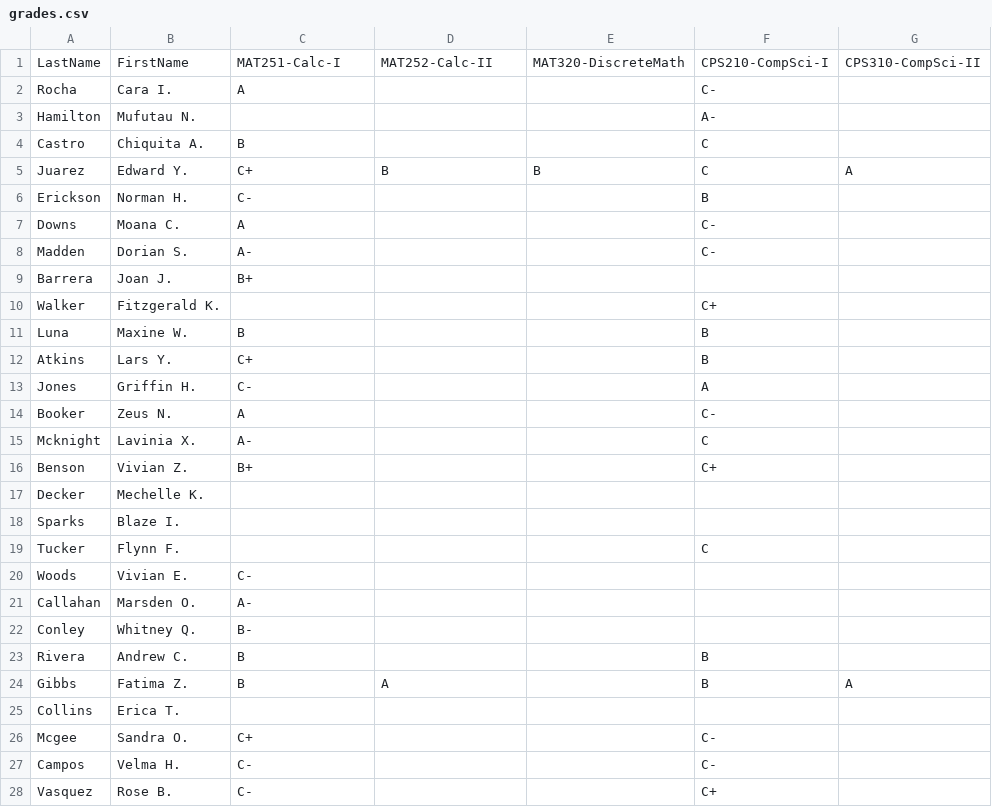
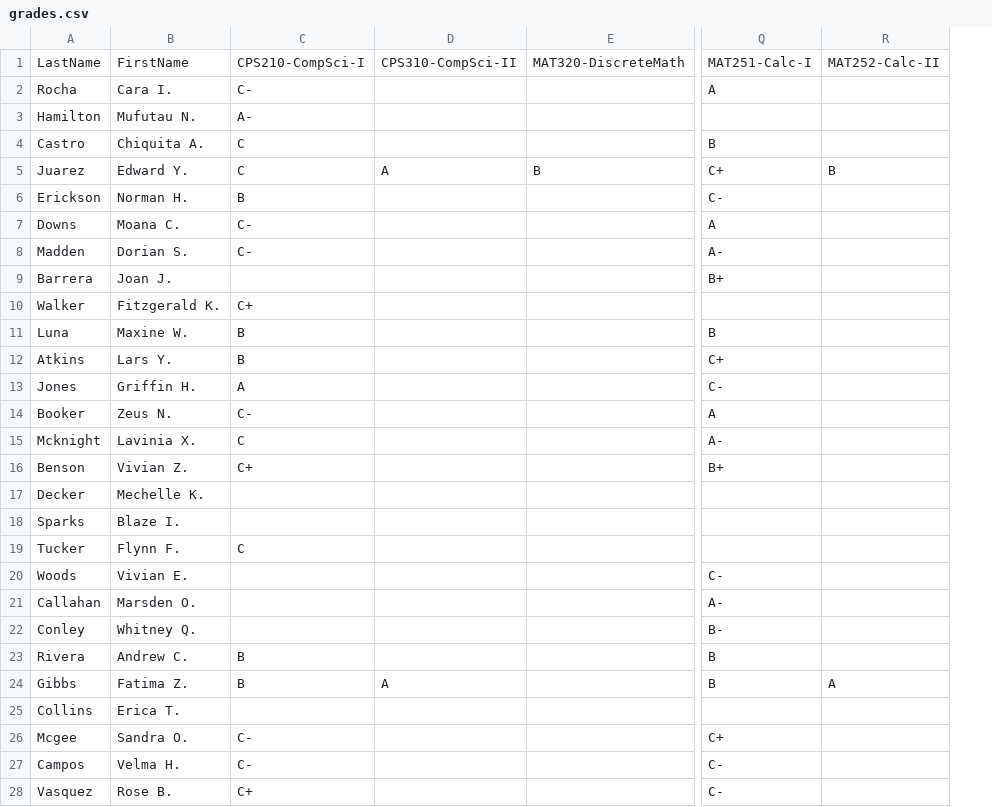
Before and after one commit to dylansheppard/Final-Advisee, a CSV file: Model/grades.csv, drawn as a sheet; only a part is shown, gaps mark what is left out; removed rows and columns are numbered as before the commit, all else as after; the diff covers the shown part only; the diff names each change by its address in the sheet, - before the commit and + after, or states it on an @@ line.

```diff
--- a/Model/grades.csv
+++ b/Model/grades.csv
-column F, rows 1-28: CPS210-CompSci-I | C- | A- | C | C | B | C- | C- |  | C+ | B | B | A | C- | C | C+ |  |  | C |  |  |  | B | B |  | C- | C- | C+
-column G, rows 1-24: CPS310-CompSci-II |  |  |  | A |  |  |  |  |  |  |  |  |  |  |  |  |  |  |  |  |  |  | A
+column Q, rows 1-28: MAT251-Calc-I | A |  | B | C+ | C- | A | A- | B+ |  | B | C+ | C- | A | A- | B+ |  |  |  | C- | A- | B- | B | B |  | C+ | C- | C-
+column R, rows 1-24: MAT252-Calc-II |  |  |  | B |  |  |  |  |  |  |  |  |  |  |  |  |  |  |  |  |  |  | A
-C1: MAT251-Calc-I
+C1: CPS210-CompSci-I
-D1: MAT252-Calc-II
+D1: CPS310-CompSci-II
-C2: A
+C2: C-
-C3: (empty)
+C3: A-
-C4: B
+C4: C
-C5: C+
+C5: C
-D5: B
+D5: A
-C6: C-
+C6: B
-C7: A
+C7: C-
-C8: A-
+C8: C-
-C9: B+
+C9: (empty)
-C10: (empty)
+C10: C+
-C12: C+
+C12: B
-C13: C-
+C13: A
-C14: A
+C14: C-
-C15: A-
+C15: C
-C16: B+
+C16: C+
-C19: (empty)
+C19: C
-C20: C-
+C20: (empty)
-C21: A-
+C21: (empty)
-C22: B-
+C22: (empty)
-C26: C+
+C26: C-
-C28: C-
+C28: C+
```
Also changed, not shown: 6 edited cells elsewhere in this file, 8 other files.
